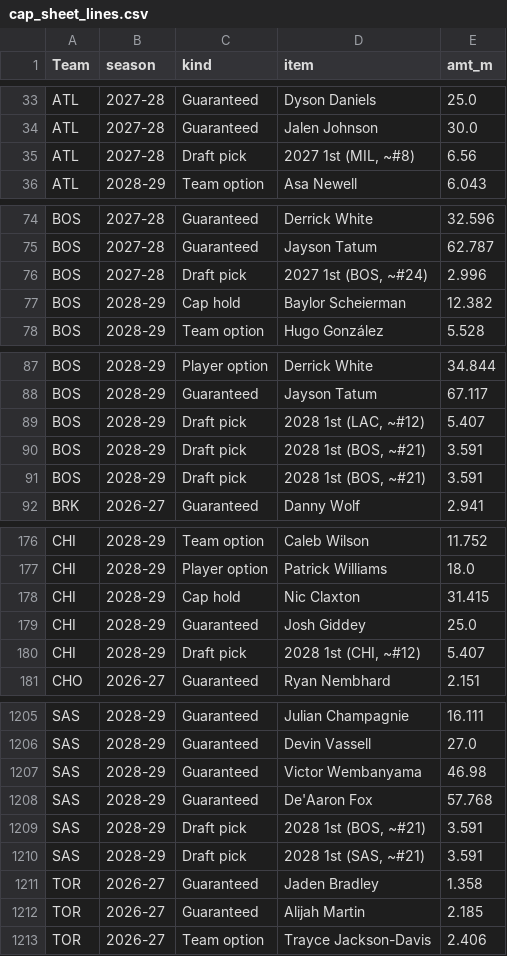
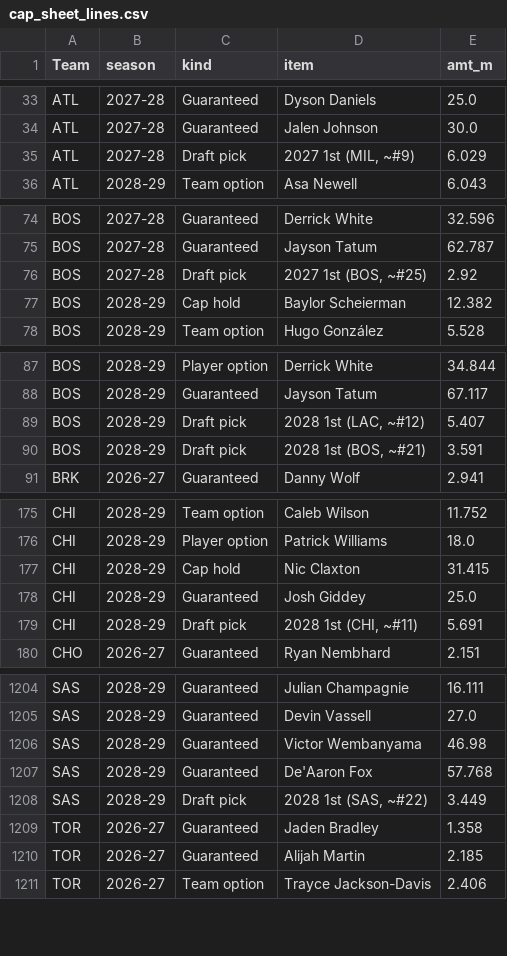
Before and after one commit to sreekeyyunni/nba-ledger-se, a CSV file: data/cap_sheet_lines.csv, drawn as a sheet; only a part is shown, gaps mark what is left out; the diff covers the shown part only.

```diff
--- a/data/cap_sheet_lines.csv
+++ b/data/cap_sheet_lines.csv
@@ -34,3 +34,3 @@ ATL,2027-28,Guaranteed,Dyson Daniels,25.0
 ATL,2027-28,Guaranteed,Jalen Johnson,30.0
-ATL,2027-28,Draft pick,"2027 1st (MIL, ~#8)",6.56
+ATL,2027-28,Draft pick,"2027 1st (MIL, ~#9)",6.029
 ATL,2028-29,Team option,Asa Newell,6.043
@@ -75,3 +75,3 @@ BOS,2027-28,Guaranteed,Derrick White,32.596
 BOS,2027-28,Guaranteed,Jayson Tatum,62.787
-BOS,2027-28,Draft pick,"2027 1st (BOS, ~#24)",2.996
+BOS,2027-28,Draft pick,"2027 1st (BOS, ~#25)",2.92
 BOS,2028-29,Cap hold,Baylor Scheierman,12.382
@@ -89,3 +89,2 @@ BOS,2028-29,Guaranteed,Jayson Tatum,67.117
 BOS,2028-29,Draft pick,"2028 1st (LAC, ~#12)",5.407
-BOS,2028-29,Draft pick,"2028 1st (BOS, ~#21)",3.591
 BOS,2028-29,Draft pick,"2028 1st (BOS, ~#21)",3.591
@@ -179,3 +178,3 @@ CHI,2028-29,Cap hold,Nic Claxton,31.415
 CHI,2028-29,Guaranteed,Josh Giddey,25.0
-CHI,2028-29,Draft pick,"2028 1st (CHI, ~#12)",5.407
+CHI,2028-29,Draft pick,"2028 1st (CHI, ~#11)",5.691
 CHO,2026-27,Guaranteed,Ryan Nembhard,2.151
@@ -1208,4 +1207,3 @@ SAS,2028-29,Guaranteed,Victor Wembanyama,46.98
 SAS,2028-29,Guaranteed,De'Aaron Fox,57.768
-SAS,2028-29,Draft pick,"2028 1st (BOS, ~#21)",3.591
-SAS,2028-29,Draft pick,"2028 1st (SAS, ~#21)",3.591
+SAS,2028-29,Draft pick,"2028 1st (SAS, ~#22)",3.449
 TOR,2026-27,Guaranteed,Jaden Bradley,1.358
```
Also changed, not shown: 4 edited cells elsewhere in this file, data/contract_value.csv, data/player_styles.csv, 9 other files.
